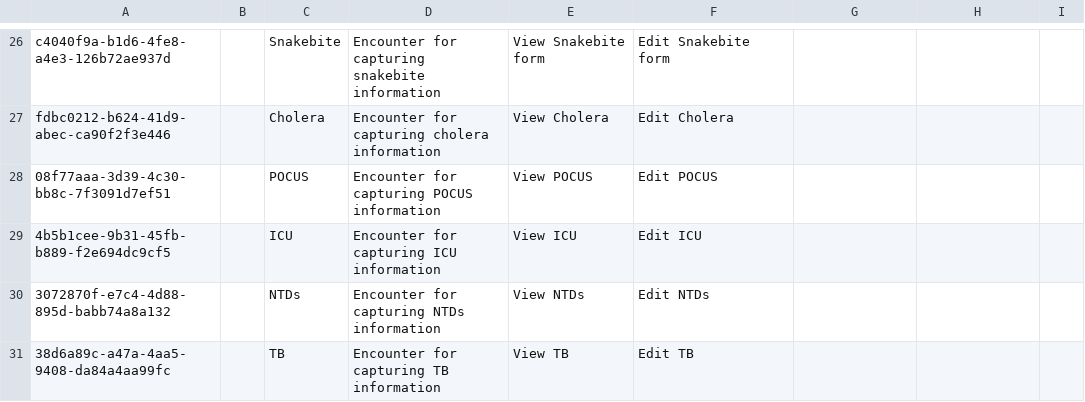
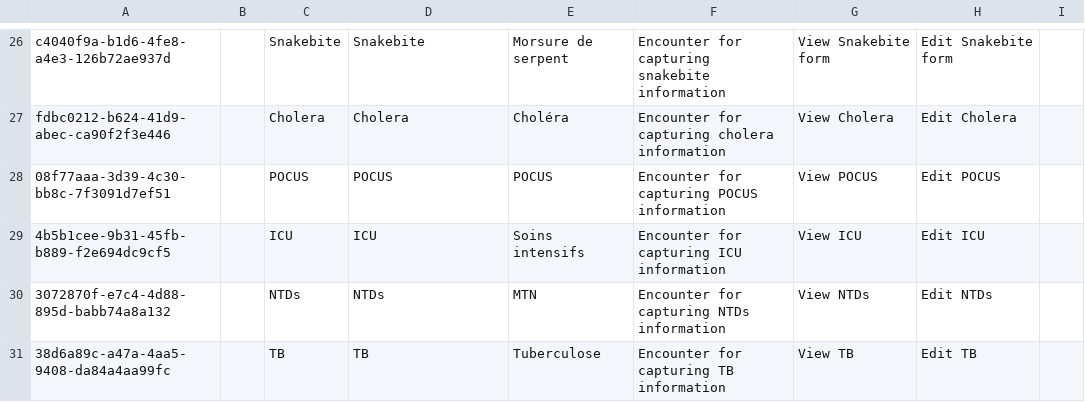
Before and after one commit to MSF-OCG/LIME-EMR, a CSV file: distro/configs/openmrs/initializer_config/encountertypes/distro_encounter_types.csv, drawn as a sheet; only a part is shown, gaps mark what is left out; the diff covers the shown part only; the diff names each change by its address in the sheet, - before the commit and + after, or states it on an @@ line.

Commit message:
(fix) Add missing display:en/fr columns to distro_encounter_types.csv

```diff
--- a/distro/configs/openmrs/initializer_config/encountertypes/distro_encounter_types.csv
+++ b/distro/configs/openmrs/initializer_config/encountertypes/distro_encounter_types.csv
-D26: Encounter for capturing snakebite information
+D26: Snakebite
-E26: View Snakebite form
+E26: Morsure de serpent
-F26: Edit Snakebite form
+F26: Encounter for capturing snakebite information
-G26: (empty)
+G26: View Snakebite form
-H26: (empty)
+H26: Edit Snakebite form
-D27: Encounter for capturing cholera information
+D27: Cholera
-E27: View Cholera
+E27: Choléra
-F27: Edit Cholera
+F27: Encounter for capturing cholera information
-G27: (empty)
+G27: View Cholera
-H27: (empty)
+H27: Edit Cholera
-D28: Encounter for capturing POCUS information
+D28: POCUS
-E28: View POCUS
+E28: POCUS
-F28: Edit POCUS
+F28: Encounter for capturing POCUS information
-G28: (empty)
+G28: View POCUS
-H28: (empty)
+H28: Edit POCUS
-D29: Encounter for capturing ICU information
+D29: ICU
-E29: View ICU
+E29: Soins intensifs
-F29: Edit ICU
+F29: Encounter for capturing ICU information
-G29: (empty)
+G29: View ICU
-H29: (empty)
+H29: Edit ICU
-D30: Encounter for capturing NTDs information
+D30: NTDs
-E30: View NTDs
+E30: MTN
-F30: Edit NTDs
+F30: Encounter for capturing NTDs information
-G30: (empty)
+G30: View NTDs
-H30: (empty)
+H30: Edit NTDs
-D31: Encounter for capturing TB information
+D31: TB
-E31: View TB
+E31: Tuberculose
-F31: Edit TB
+F31: Encounter for capturing TB information
-G31: (empty)
+G31: View TB
-H31: (empty)
+H31: Edit TB
```
Also changed, not shown: 70 edited cells elsewhere in this file, distro/configs/openmrs/initializer_config/privileges/msf_default_privileges.csv.
